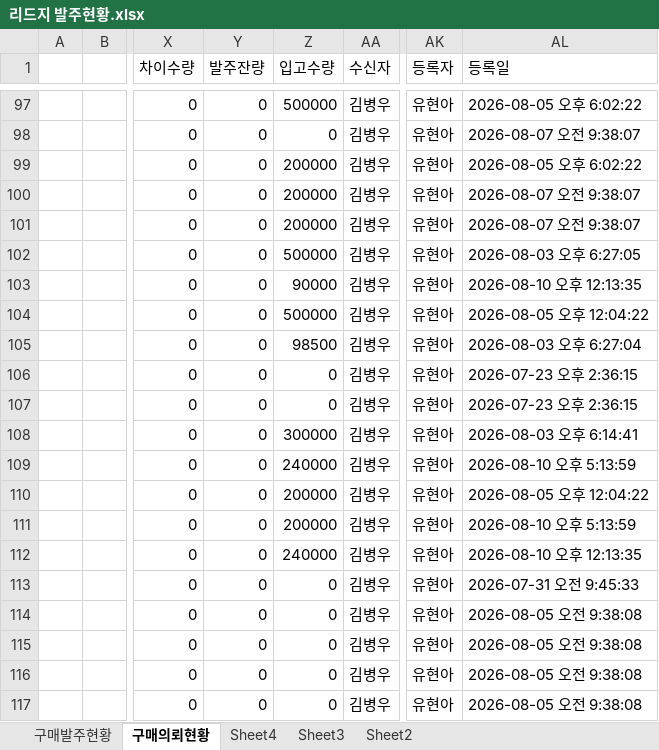
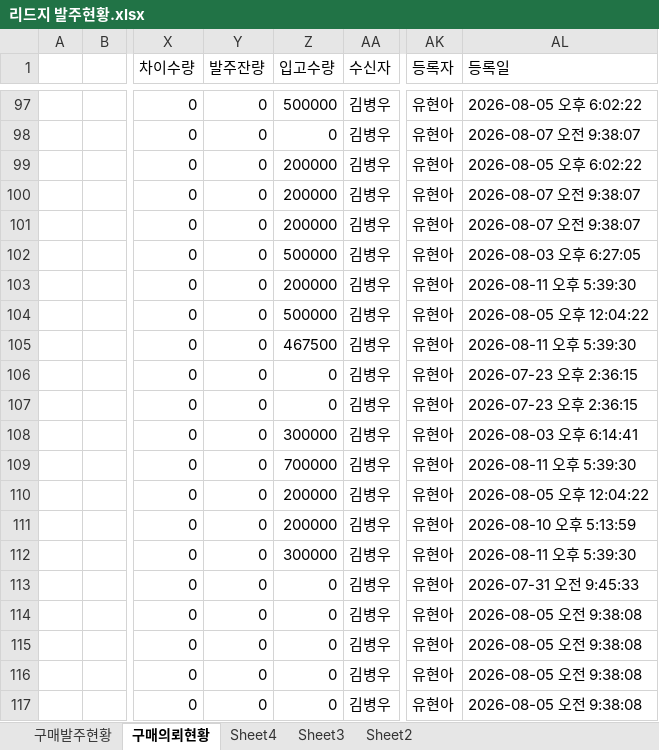
Before and after one commit to 113090ab-creator/INTEROJO, an Excel workbook: 리드지 발주현황.xlsx, sheet 구매의뢰현황, drawn as a sheet; only a part is shown, gaps mark what is left out; values as stored, in another font and other column widths than the file's, no borders; the diff covers the shown part only; the diff names each change by its address in the sheet, - before the commit and + after, or states it on an @@ line.

```diff
--- a/리드지 발주현황.xlsx (sheet 구매의뢰현황)
+++ b/리드지 발주현황.xlsx (sheet 구매의뢰현황)
-Z103 (입고수량): 90000
+Z103 (입고수량): 200000
-AL103 (등록일): 2026-08-10 오후 12:13:35
+AL103 (등록일): 2026-08-11 오후 5:39:30
-Z105 (입고수량): 98500
+Z105 (입고수량): 467500
-AL105 (등록일): 2026-08-03 오후 6:27:04
+AL105 (등록일): 2026-08-11 오후 5:39:30
-Z109 (입고수량): 240000
+Z109 (입고수량): 700000
-AL109 (등록일): 2026-08-10 오후 5:13:59
+AL109 (등록일): 2026-08-11 오후 5:39:30
-Z112 (입고수량): 240000
+Z112 (입고수량): 300000
-AL112 (등록일): 2026-08-10 오후 12:13:35
+AL112 (등록일): 2026-08-11 오후 5:39:30
```
Also changed, not shown: 15 added rows elsewhere in this sheet, sheet 구매발주현황, 1 other file.
